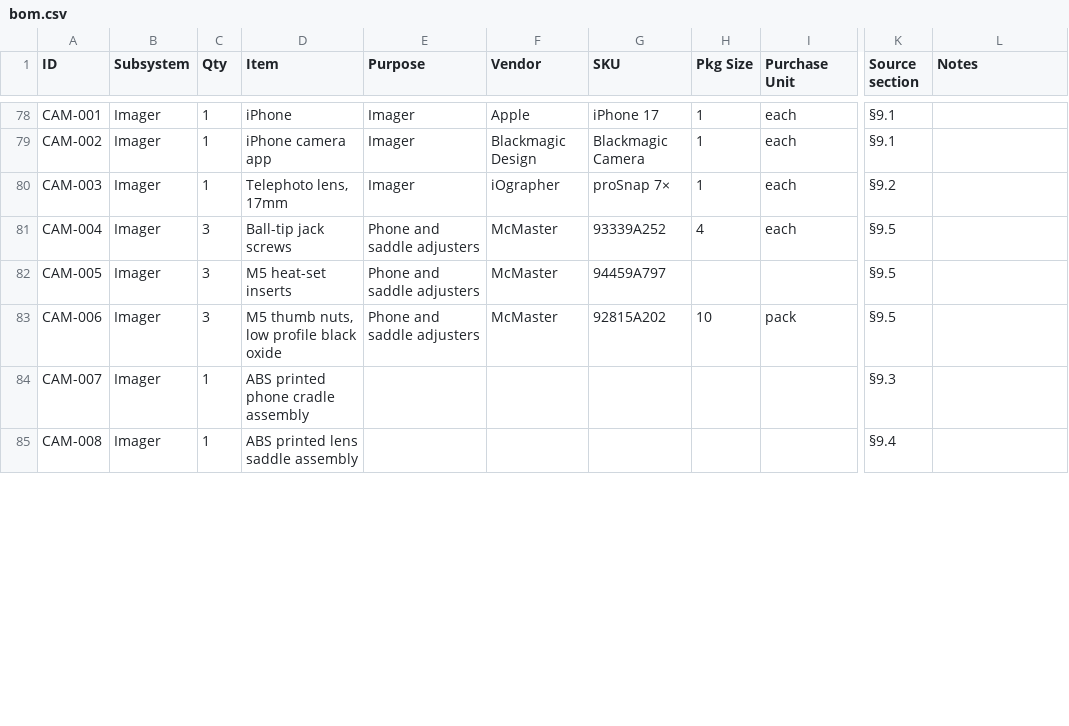
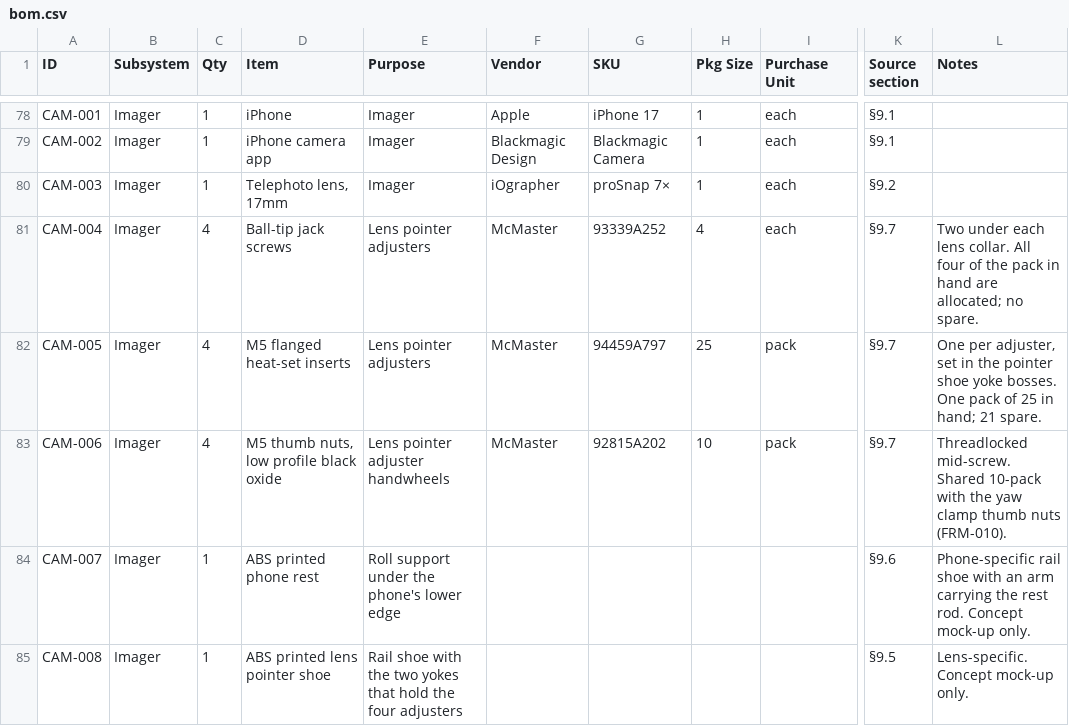
Before and after one commit to fritzm/schlieren, a CSV file: bom/bom.csv, drawn as a sheet; only a part is shown, gaps mark what is left out; the diff covers the shown part only; the diff names each change by its address in the sheet, - before the commit and + after, or states it on an @@ line.

Commit message:
Refine phone/lens mount

```diff
--- a/bom/bom.csv
+++ b/bom/bom.csv
-C81:C83 (Qty): 3
+C81:C83 (Qty): 4
-E81:E82 (Purpose): Phone and saddle adjusters
+E81:E82 (Purpose): Lens pointer adjusters
-K81:K83 (Source section): §9.5
+K81:K83 (Source section): §9.7
-L81 (Notes): (empty)
+L81 (Notes): Two under each lens collar. All four of the pack in hand are allocated; no spare.
-D82 (Item): M5 heat-set inserts
+D82 (Item): M5 flanged heat-set inserts
-H82 (Pkg Size): (empty)
+H82 (Pkg Size): 25
-I82 (Purchase Unit): (empty)
+I82 (Purchase Unit): pack
-L82 (Notes): (empty)
+L82 (Notes): One per adjuster, set in the pointer shoe yoke bosses. One pack of 25 in hand; 21 spare.
-E83 (Purpose): Phone and saddle adjusters
+E83 (Purpose): Lens pointer adjuster handwheels
-L83 (Notes): (empty)
+L83 (Notes): Threadlocked mid-screw. Shared 10-pack with the yaw clamp thumb nuts (FRM-010).
-D84 (Item): ABS printed phone cradle assembly
+D84 (Item): ABS printed phone rest
-E84 (Purpose): (empty)
+E84 (Purpose): Roll support under the phone's lower edge
-K84 (Source section): §9.3
+K84 (Source section): §9.6
-L84 (Notes): (empty)
+L84 (Notes): Phone-specific rail shoe with an arm carrying the rest rod. Concept mock-up only.
-D85 (Item): ABS printed lens saddle assembly
+D85 (Item): ABS printed lens pointer shoe
-E85 (Purpose): (empty)
+E85 (Purpose): Rail shoe with the two yokes that hold the four adjusters
-K85 (Source section): §9.4
+K85 (Source section): §9.5
-L85 (Notes): (empty)
+L85 (Notes): Lens-specific. Concept mock-up only.
```
Also changed, not shown: 3 added rows and 7 edited cells elsewhere in this file, 42 other files.
